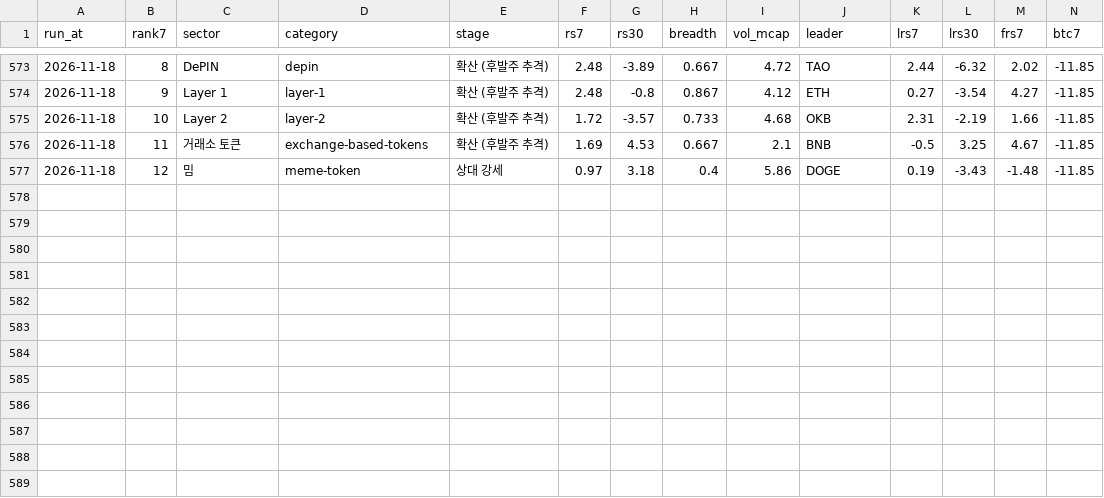
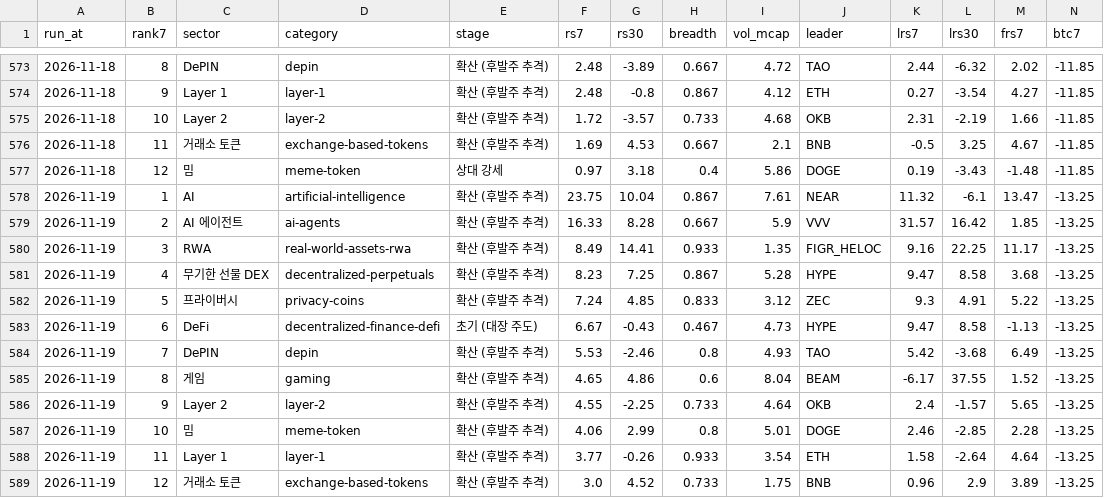
Before and after one commit to totoya21/coin-daily, a CSV file: data/sectors_history.csv, drawn as a sheet; only a part is shown, gaps mark what is left out; rows hold the shown columns only; the diff names each change by its address in the sheet, - before the commit and + after, or states it on an @@ line.

```diff
--- a/data/sectors_history.csv
+++ b/data/sectors_history.csv
+row 578: 2026-11-19 | 1 | AI | artificial-intelligence | 확산 (후발주 추격) | 23.75 | 10.04 | 0.867 | 7.61 | NEAR | 11.32 | -6.1 | 13.47 | -13.25
+row 579: 2026-11-19 | 2 | AI 에이전트 | ai-agents | 확산 (후발주 추격) | 16.33 | 8.28 | 0.667 | 5.9 | VVV | 31.57 | 16.42 | 1.85 | -13.25
+row 580: 2026-11-19 | 3 | RWA | real-world-assets-rwa | 확산 (후발주 추격) | 8.49 | 14.41 | 0.933 | 1.35 | FIGR_HELOC | 9.16 | 22.25 | 11.17 | -13.25
+row 581: 2026-11-19 | 4 | 무기한 선물 DEX | decentralized-perpetuals | 확산 (후발주 추격) | 8.23 | 7.25 | 0.867 | 5.28 | HYPE | 9.47 | 8.58 | 3.68 | -13.25
+row 582: 2026-11-19 | 5 | 프라이버시 | privacy-coins | 확산 (후발주 추격) | 7.24 | 4.85 | 0.833 | 3.12 | ZEC | 9.3 | 4.91 | 5.22 | -13.25
+row 583: 2026-11-19 | 6 | DeFi | decentralized-finance-defi | 초기 (대장 주도) | 6.67 | -0.43 | 0.467 | 4.73 | HYPE | 9.47 | 8.58 | -1.13 | -13.25
+row 584: 2026-11-19 | 7 | DePIN | depin | 확산 (후발주 추격) | 5.53 | -2.46 | 0.8 | 4.93 | TAO | 5.42 | -3.68 | 6.49 | -13.25
+row 585: 2026-11-19 | 8 | 게임 | gaming | 확산 (후발주 추격) | 4.65 | 4.86 | 0.6 | 8.04 | BEAM | -6.17 | 37.55 | 1.52 | -13.25
+row 586: 2026-11-19 | 9 | Layer 2 | layer-2 | 확산 (후발주 추격) | 4.55 | -2.25 | 0.733 | 4.64 | OKB | 2.4 | -1.57 | 5.65 | -13.25
+row 587: 2026-11-19 | 10 | 밈 | meme-token | 확산 (후발주 추격) | 4.06 | 2.99 | 0.8 | 5.01 | DOGE | 2.46 | -2.85 | 2.28 | -13.25
+row 588: 2026-11-19 | 11 | Layer 1 | layer-1 | 확산 (후발주 추격) | 3.77 | -0.26 | 0.933 | 3.54 | ETH | 1.58 | -2.64 | 4.64 | -13.25
+row 589: 2026-11-19 | 12 | 거래소 토큰 | exchange-based-tokens | 확산 (후발주 추격) | 3.0 | 4.52 | 0.733 | 1.75 | BNB | 0.96 | 2.9 | 3.89 | -13.25
```
Also changed, not shown: 2 other files.
